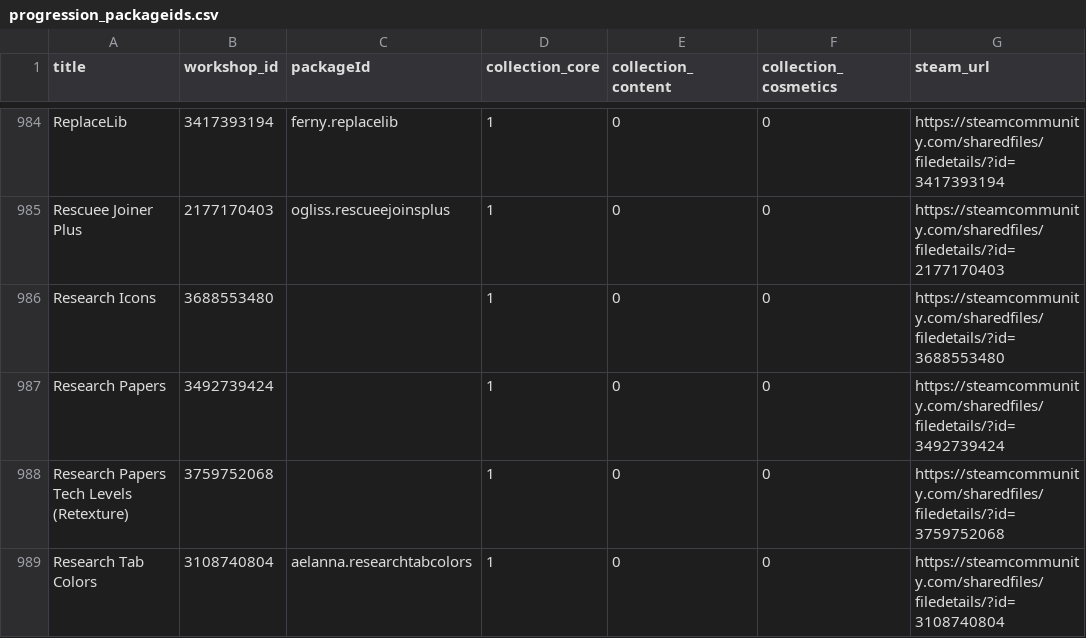
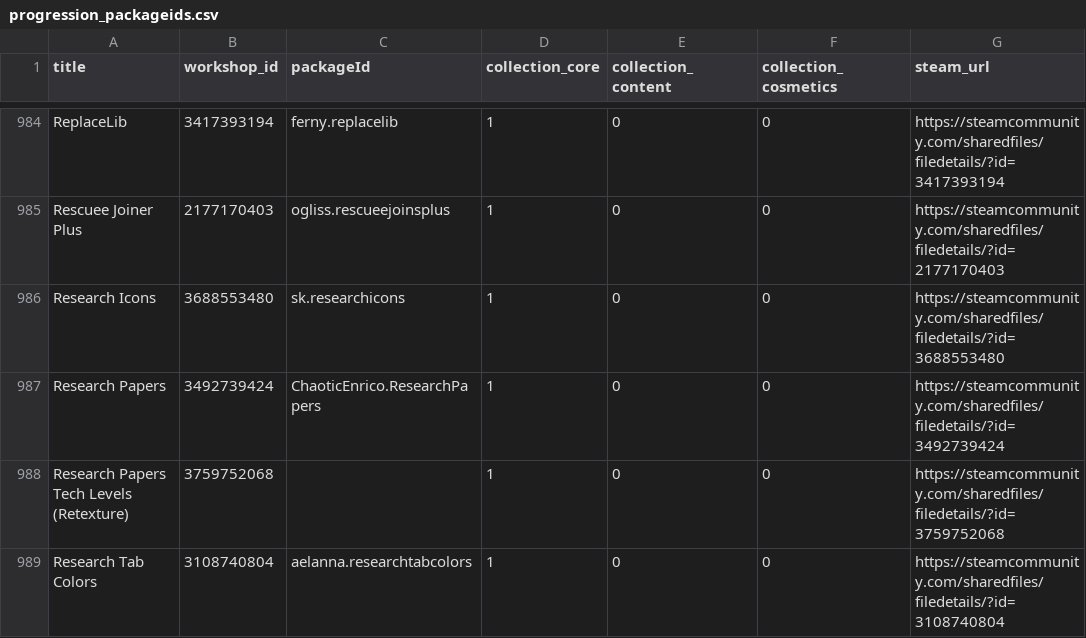
Before and after one commit to Cruesoe/rimworld-progression-catalog, a CSV file: backup/progression_packageids.csv, drawn as a sheet; only a part is shown, gaps mark what is left out; the diff covers the shown part only.

Commit message:
packageId checkpoint: (1071 of 1474)

```diff
--- a/backup/progression_packageids.csv
+++ b/backup/progression_packageids.csv
@@ -985,4 +985,4 @@ ReplaceLib,3417393194,ferny.replacelib,1,0,0,https://steamcommunity.com/sharedfi
 Rescuee Joiner Plus,2177170403,ogliss.rescueejoinsplus,1,0,0,https://steamcommunity.com/sharedfiles/filedetails/?id=2177170403
-Research Icons,3688553480,,1,0,0,https://steamcommunity.com/sharedfiles/filedetails/?id=3688553480
-Research Papers,3492739424,,1,0,0,https://steamcommunity.com/sharedfiles/filedetails/?id=3492739424
+Research Icons,3688553480,sk.researchicons,1,0,0,https://steamcommunity.com/sharedfiles/filedetails/?id=3688553480
+Research Papers,3492739424,ChaoticEnrico.ResearchPapers,1,0,0,https://steamcommunity.com/sharedfiles/filedetails/?id=3492739424
 Research Papers Tech Levels (Retexture),3759752068,,1,0,0,https://steamcommunity.com/sharedfiles/filedetails/?id=3759752068
```
Also changed, not shown: 21 edited cells elsewhere in this file, 2 other files.
